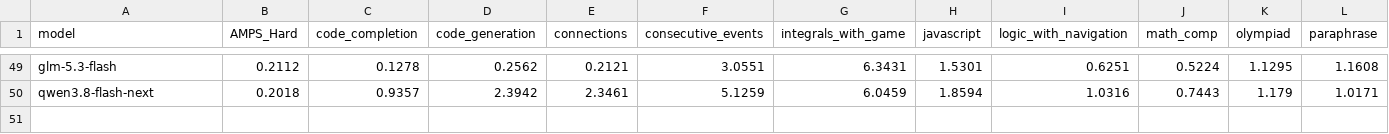
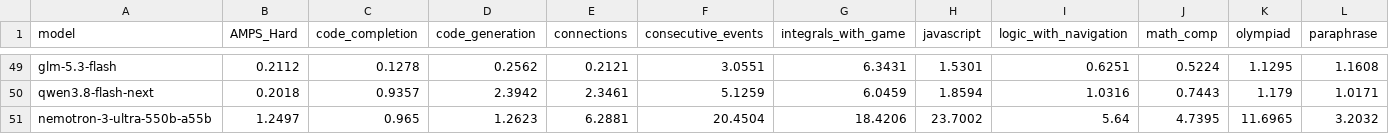
Before and after one commit to LiveBench/new-livebench, a CSV file: public/cost_2026_06_25.csv, drawn as a sheet; only a part is shown, gaps mark what is left out; rows hold the shown columns only; the diff names each change by its address in the sheet, - before the commit and + after, or states it on an @@ line.

```diff
--- a/public/cost_2026_06_25.csv
+++ b/public/cost_2026_06_25.csv
+row 51: nemotron-3-ultra-550b-a55b | 1.2497 | 0.965 | 1.2623 | 6.2881 | 20.4504 | 18.4206 | 23.7002 | 5.64 | 4.7395 | 11.6965 | 3.2032
```
Also changed, not shown: public/table_2026_06_25.csv, 1 other file.
